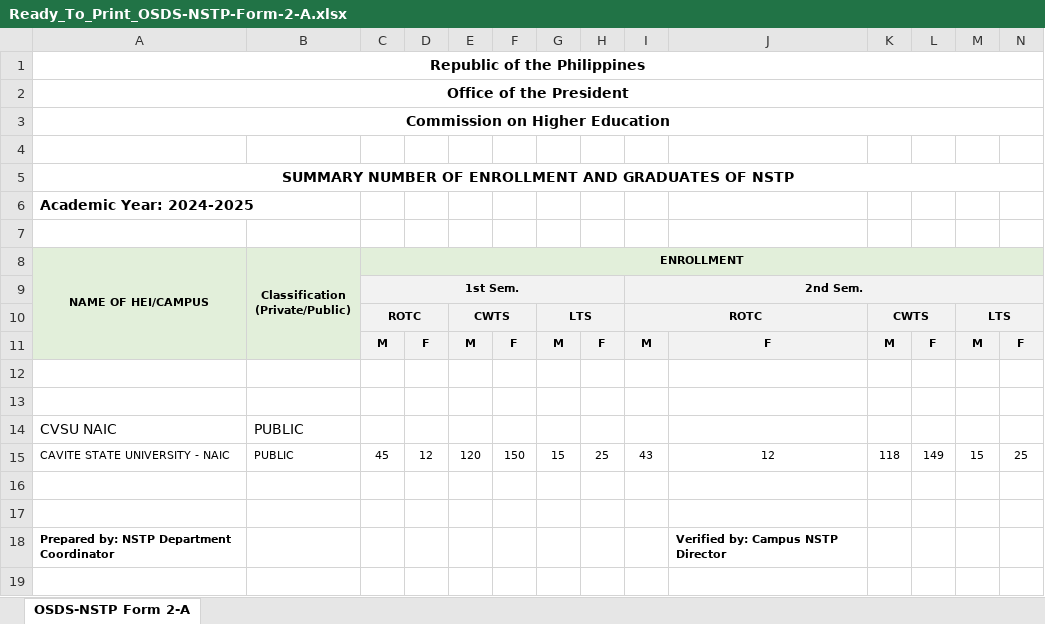
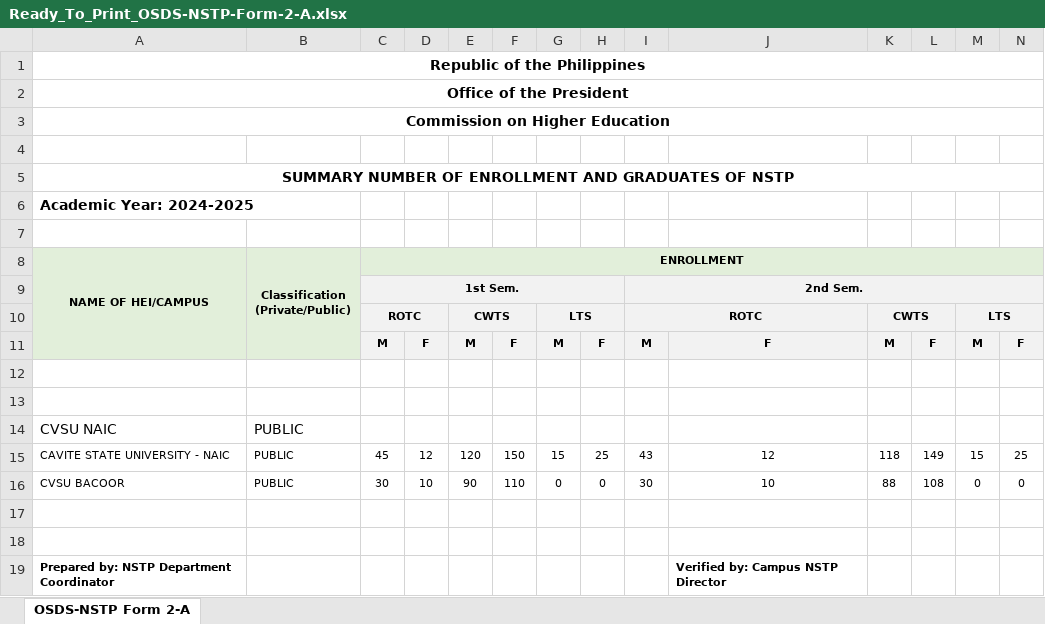
Before and after one commit to Chardddyyy/nstp-system, an Excel workbook: Ready_To_Print_OSDS-NSTP-Form-2-A.xlsx, sheet OSDS-NSTP Form 2-A, drawn as a sheet; only a part is shown; values as stored, in another font and other column widths than the file's, no borders; rows hold the shown columns only; the diff names each change by its address in the sheet, - before the commit and + after, or states it on an @@ line.

```diff
--- a/Ready_To_Print_OSDS-NSTP-Form-2-A.xlsx (sheet OSDS-NSTP Form 2-A)
+++ b/Ready_To_Print_OSDS-NSTP-Form-2-A.xlsx (sheet OSDS-NSTP Form 2-A)
+row 16: CVSU BACOOR | PUBLIC | 30 | 10 | 90 | 110 | 0 | 0 | 30 | 10 | 88 | 108 | 0 | 0
```
Also changed, not shown: Ready_To_Print_Form_2B.xlsx, 1 other file.
